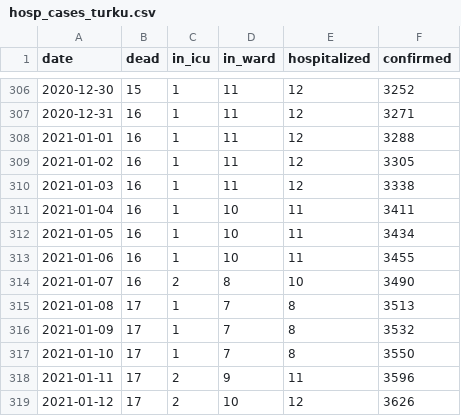
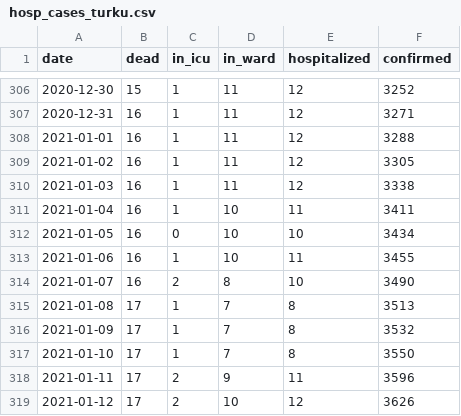
Before and after one commit to kausaltech/reina-model, a CSV file: data/hosp_cases_turku.csv, drawn as a sheet; only a part is shown, gaps mark what is left out; the diff covers the shown part only.

```diff
--- a/data/hosp_cases_turku.csv
+++ b/data/hosp_cases_turku.csv
@@ -311,3 +311,3 @@ date,dead,in_icu,in_ward,hospitalized,confirmed
 2021-01-04,16,1,10,11,3411
-2021-01-05,16,1,10,11,3434
+2021-01-05,16,0,10,10,3434
 2021-01-06,16,1,10,11,3455
```
Also changed, not shown: 6 added rows and 45 edited cells elsewhere in this file.
